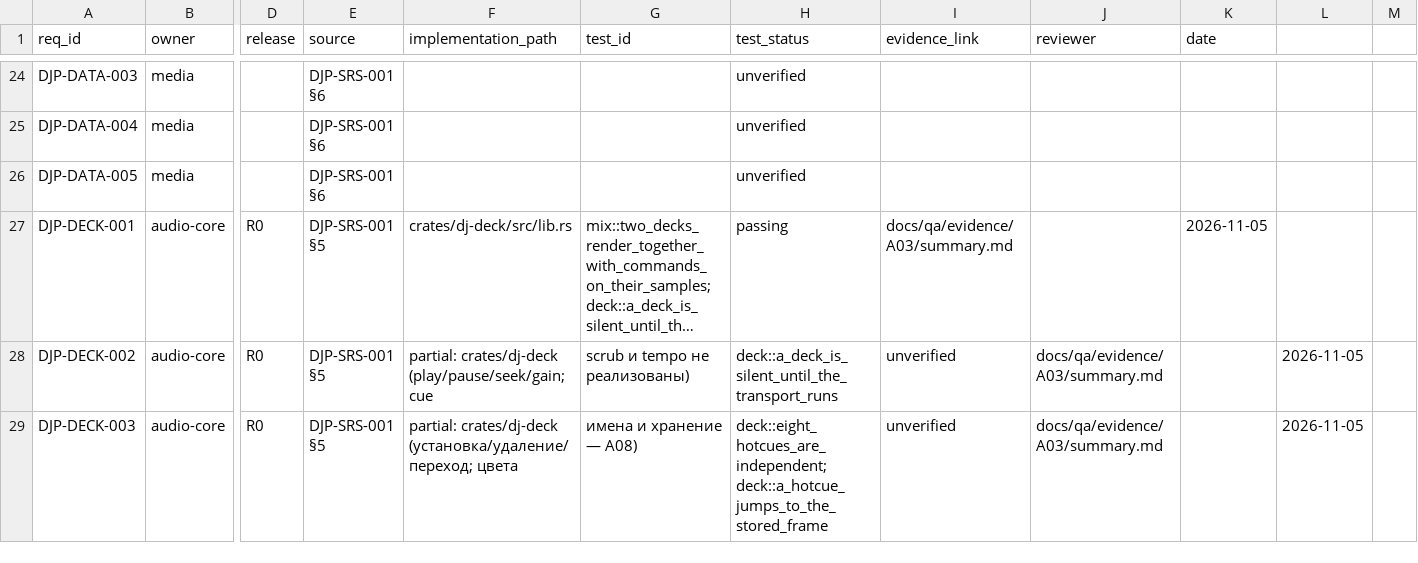
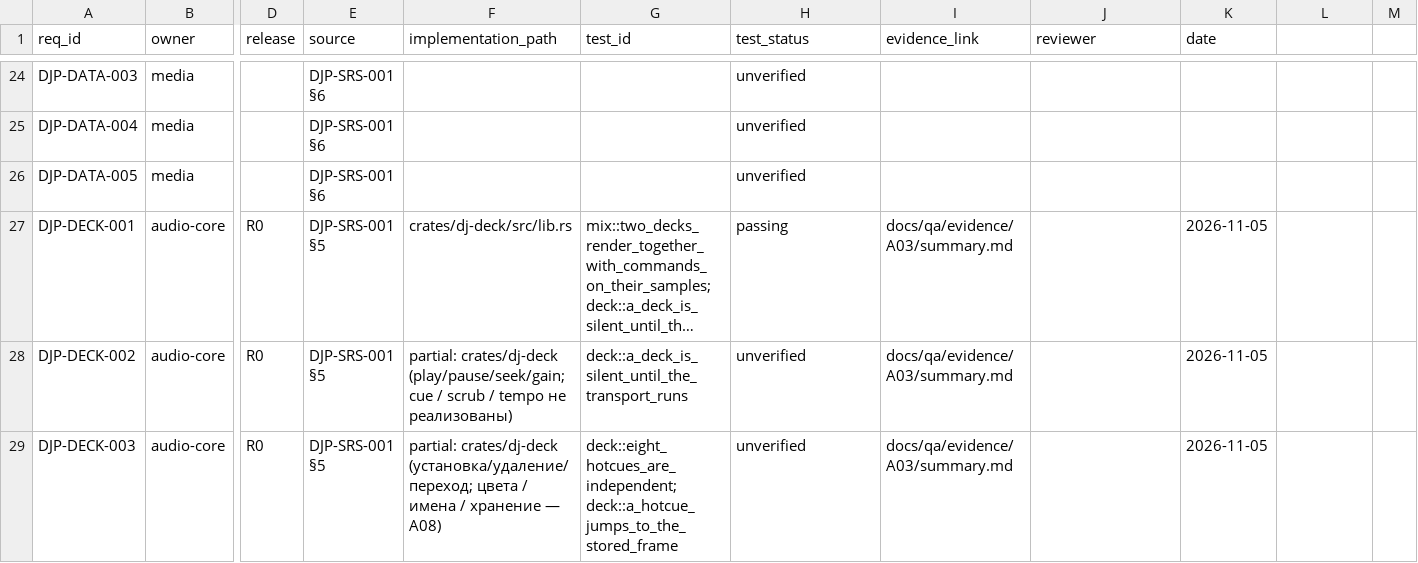
Before and after one commit to UncleAndy/hauler-dj-platform, a CSV file: docs/requirements/traceability.csv, drawn as a sheet; only a part is shown, gaps mark what is left out; long unchanged cells end in …; the diff covers the shown part only; the diff names each change by its address in the sheet, - before the commit and + after, or states it on an @@ line.

Commit message:
fix(docs): keep the traceability CSV parseable, and make the gate prove it
My A03 and A04 edits put commas inside unquoted fields — "EQ, FX", "loop sizes, перемещение",
"цвета, имена". The rows still looked fine in a diff, but every column after the comma had
shifted: a status of "passing" for one requirement could land on another. Nothing caught it
because the docs gate only checked that each DJP-* id had a row, not that the row still
parsed.

The six damaged rows are rewritten with the separators the file already uses, and
check-docs.sh now requires exactly 11 fields per row — which immediately failed on five
remaining commas and let me fix them instead of shipping them.

Status after repair, 136 rows: 9 passing, 7 review, 120 unverified, 0 malformed.

```diff
--- a/docs/requirements/traceability.csv
+++ b/docs/requirements/traceability.csv
-F28 (implementation_path): …(play/pause/seek/gain; cue
+F28 (implementation_path): …(play/pause/seek/gain; cue / scrub / tempo не реализованы)
-G28 (test_id): scrub и tempo не реализованы)
+G28 (test_id): deck::a_deck_is_silent_until_the_transport_runs
-H28 (test_status): deck::a_deck_is_silent_until_the_transport_runs
+H28 (test_status): unverified
-I28:I29 (evidence_link): unverified
+I28:I29 (evidence_link): docs/qa/evidence/A03/summary.md
-J28:J29 (reviewer): docs/qa/evidence/A03/summary.md
+J28:J29 (reviewer): (empty)
-K28:K29 (date): (empty)
+K28:K29 (date): 2026-11-05
-L28:L29: 2026-11-05
+L28:L29: (empty)
-F29 (implementation_path): …(установка/удаление/переход; цвета
+F29 (implementation_path): …(установка/удаление/переход; цвета / имена / хранение — A08)
-G29 (test_id): имена и хранение — A08)
+G29 (test_id): deck::eight_hotcues_are_independent; deck::a_hotcue_jumps_to_the_stored_frame
-H29 (test_status): deck::eight_hotcues_are_independent; deck::a_hotcue_jumps_to_the_stored_frame
+H29 (test_status): unverified
```
Also changed, not shown: 29 edited cells elsewhere in this file, 1 other file.
